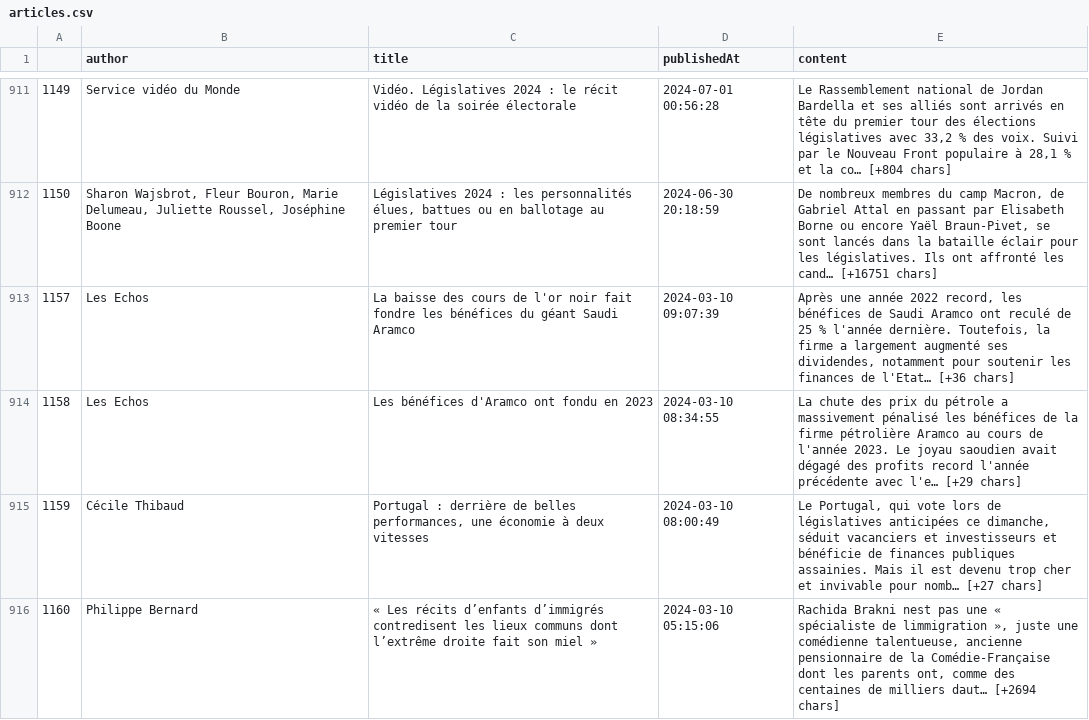
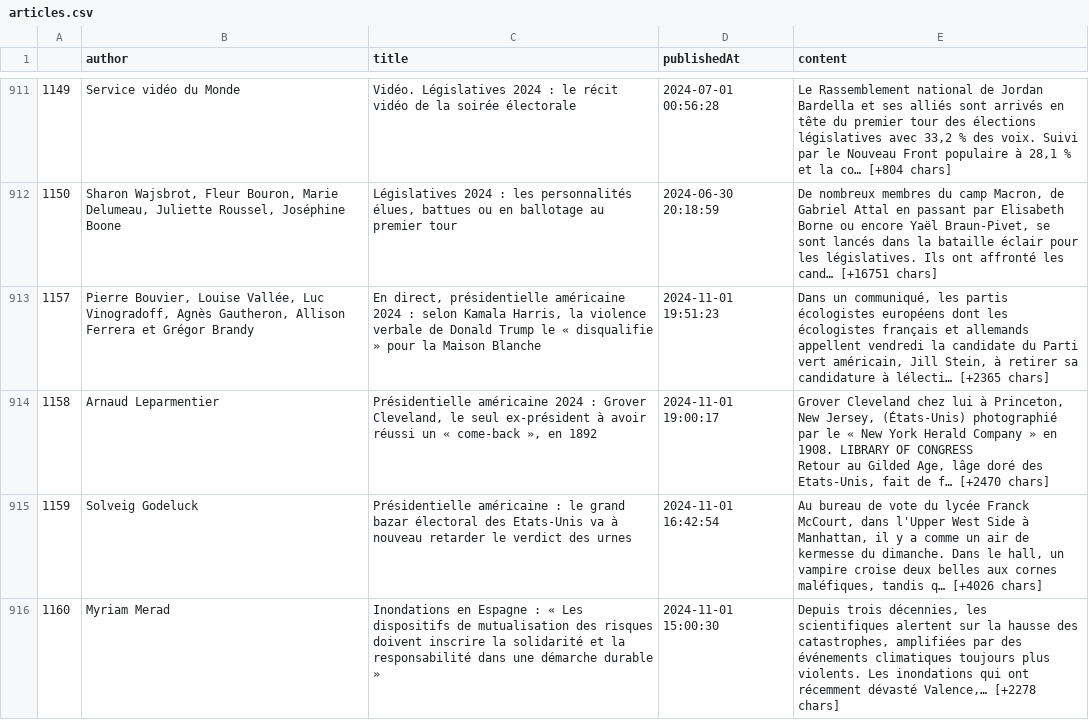
Before and after one commit to gpenessot/recommandation_articles_presse_LLM, a CSV file: data/processed/articles.csv, drawn as a sheet; only a part is shown, gaps mark what is left out; ↵ is a line break in a cell; the diff covers the shown part only; the diff names each change by its address in the sheet, - before the commit and + after, or states it on an @@ line.

```diff
--- a/data/processed/articles.csv
+++ b/data/processed/articles.csv
-B913 (author): Les Echos
+B913 (author): Pierre Bouvier, Louise Vallée, Luc Vinogradoff, Agnès Gautheron, Allison Ferrera et Grégor Brandy
-C913 (title): La baisse des cours de l'or noir fait fondre les bénéfices du géant Saudi Aramco
+C913 (title): En direct, présidentielle américaine 2024 : selon Kamala Harris, la violence verbale de Donald Trump le « disqualifie » pour la Maison Blanche
-D913 (publishedAt): 2024-03-10 09:07:39
+D913 (publishedAt): 2024-11-01 19:51:23
-E913 (content): Après une année 2022 record, les bénéfices de Saudi Aramco ont reculé de 25 % l'année dernière. Toutefois, la firme a largement augmenté ses dividendes, notamment pour soutenir les finances de l'Etat… [+36 chars]
+E913 (content): Dans un communiqué, les partis écologistes européens dont les écologistes français et allemands appellent vendredi la candidate du Parti vert américain, Jill Stein, à retirer sa candidature à lélecti… [+2365 chars]
-B914 (author): Les Echos
+B914 (author): Arnaud Leparmentier
-C914 (title): Les bénéfices d'Aramco ont fondu en 2023
+C914 (title): Présidentielle américaine 2024 : Grover Cleveland, le seul ex-président à avoir réussi un « come-back », en 1892
-D914 (publishedAt): 2024-03-10 08:34:55
+D914 (publishedAt): 2024-11-01 19:00:17
-E914 (content): La chute des prix du pétrole a massivement pénalisé les bénéfices de la firme pétrolière Aramco au cours de l'année 2023. Le joyau saoudien avait dégagé des profits record l'année précédente avec l'e… [+29 chars]
+E914 (content): Grover Cleveland chez lui à Princeton, New Jersey, (États-Unis) photographié par le « New York Herald Company » en 1908. LIBRARY OF CONGRESS ↵ Retour au Gilded Age, lâge doré des Etats-Unis, fait de f… [+2470 chars]
-B915 (author): Cécile Thibaud
+B915 (author): Solveig Godeluck
-C915 (title): Portugal : derrière de belles performances, une économie à deux vitesses
+C915 (title): Présidentielle américaine : le grand bazar électoral des Etats-Unis va à nouveau retarder le verdict des urnes
-D915 (publishedAt): 2024-03-10 08:00:49
+D915 (publishedAt): 2024-11-01 16:42:54
-E915 (content): Le Portugal, qui vote lors de législatives anticipées ce dimanche, séduit vacanciers et investisseurs et bénéficie de finances publiques assainies. Mais il est devenu trop cher et invivable pour nomb… [+27 chars]
+E915 (content): Au bureau de vote du lycée Franck McCourt, dans l'Upper West Side à Manhattan, il y a comme un air de kermesse du dimanche. Dans le hall, un vampire croise deux belles aux cornes maléfiques, tandis q… [+4026 chars]
-B916 (author): Philippe Bernard
+B916 (author): Myriam Merad
-C916 (title): « Les récits d’enfants d’immigrés contredisent les lieux communs dont l’extrême droite fait son miel »
+C916 (title): Inondations en Espagne : « Les dispositifs de mutualisation des risques doivent inscrire la solidarité et la responsabilité dans une démarche durable »
-D916 (publishedAt): 2024-03-10 05:15:06
+D916 (publishedAt): 2024-11-01 15:00:30
-E916 (content): Rachida Brakni nest pas une « spécialiste de limmigration », juste une comédienne talentueuse, ancienne pensionnaire de la Comédie-Française dont les parents ont, comme des centaines de milliers daut… [+2694 chars]
+E916 (content): Depuis trois décennies, les scientifiques alertent sur la hausse des catastrophes, amplifiées par des événements climatiques toujours plus violents. Les inondations qui ont récemment dévasté Valence,… [+2278 chars]
```
Also changed, not shown: 2 added rows, 2 removed rows and 56 edited cells elsewhere in this file.
